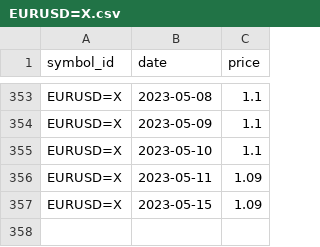
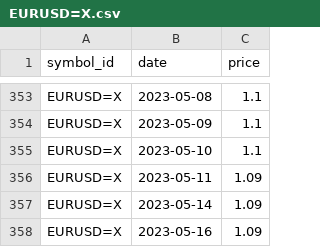
Before and after one commit to majbc1999/Pomocnik-za-trgovanje, a CSV file: Podatki/Posamezni_simboli/EURUSD=X.csv, drawn as a sheet; only a part is shown, gaps mark what is left out.

```diff
--- a/Podatki/Posamezni_simboli/EURUSD=X.csv
+++ b/Podatki/Posamezni_simboli/EURUSD=X.csv
@@ -356,2 +356,3 @@ EURUSD=X,2023-05-10,1.1
 EURUSD=X,2023-05-11,1.09
-EURUSD=X,2023-05-15,1.09
+EURUSD=X,2023-05-14,1.09
+EURUSD=X,2023-05-16,1.09
```
Also changed, not shown: Podatki/Posamezni_simboli/AAPL.csv, Podatki/Posamezni_simboli/ABNB.csv, 16 other files.
